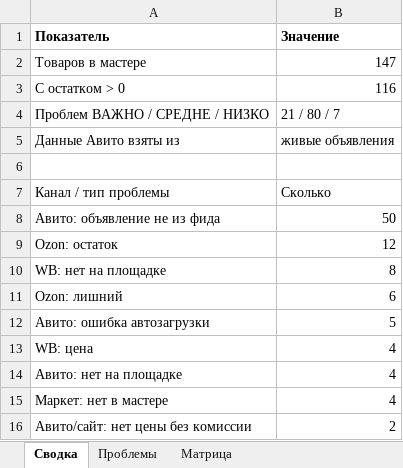
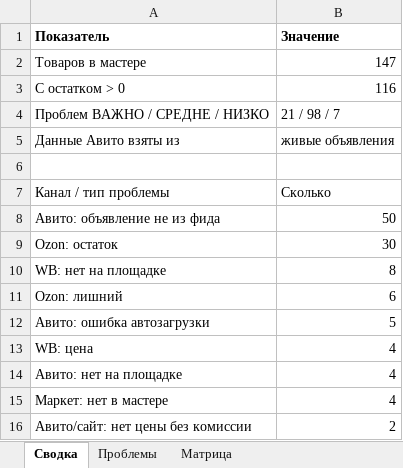
Before and after one commit to antongrigorenko844-prog/marketplace-agent, an Excel workbook: data/audit_report.xlsx, sheet Сводка, drawn as a sheet; only a part is shown; values as stored, in another font and other column widths than the file's, no borders; the diff names each change by its address in the sheet, - before the commit and + after, or states it on an @@ line.

```diff
--- a/data/audit_report.xlsx (sheet Сводка)
+++ b/data/audit_report.xlsx (sheet Сводка)
-B4 (Значение): 21 / 80 / 7
+B4 (Значение): 21 / 98 / 7
-B9 (Значение): 12
+B9 (Значение): 30
```
Also changed, not shown: sheet Проблемы, data/yandex_market_offers.xlsx, 6 other files.
